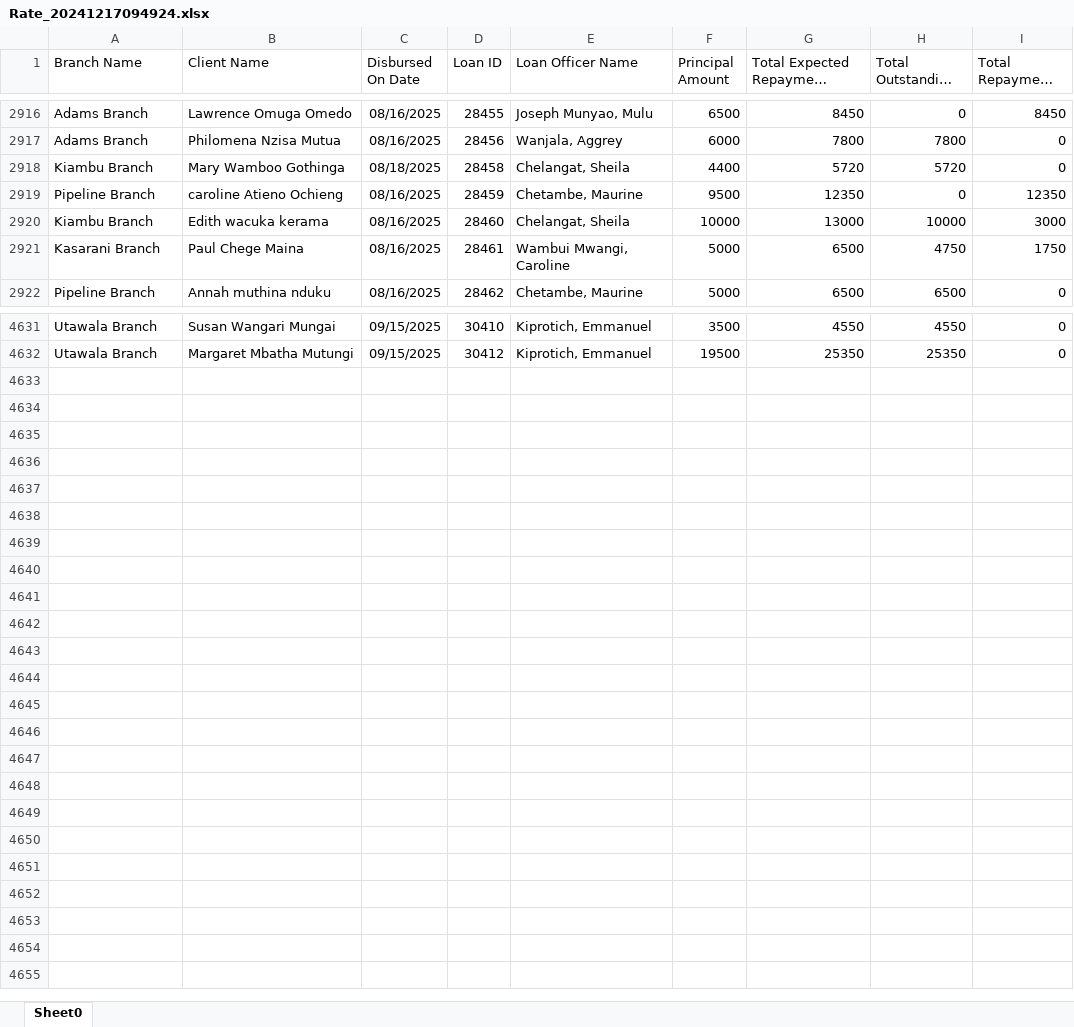
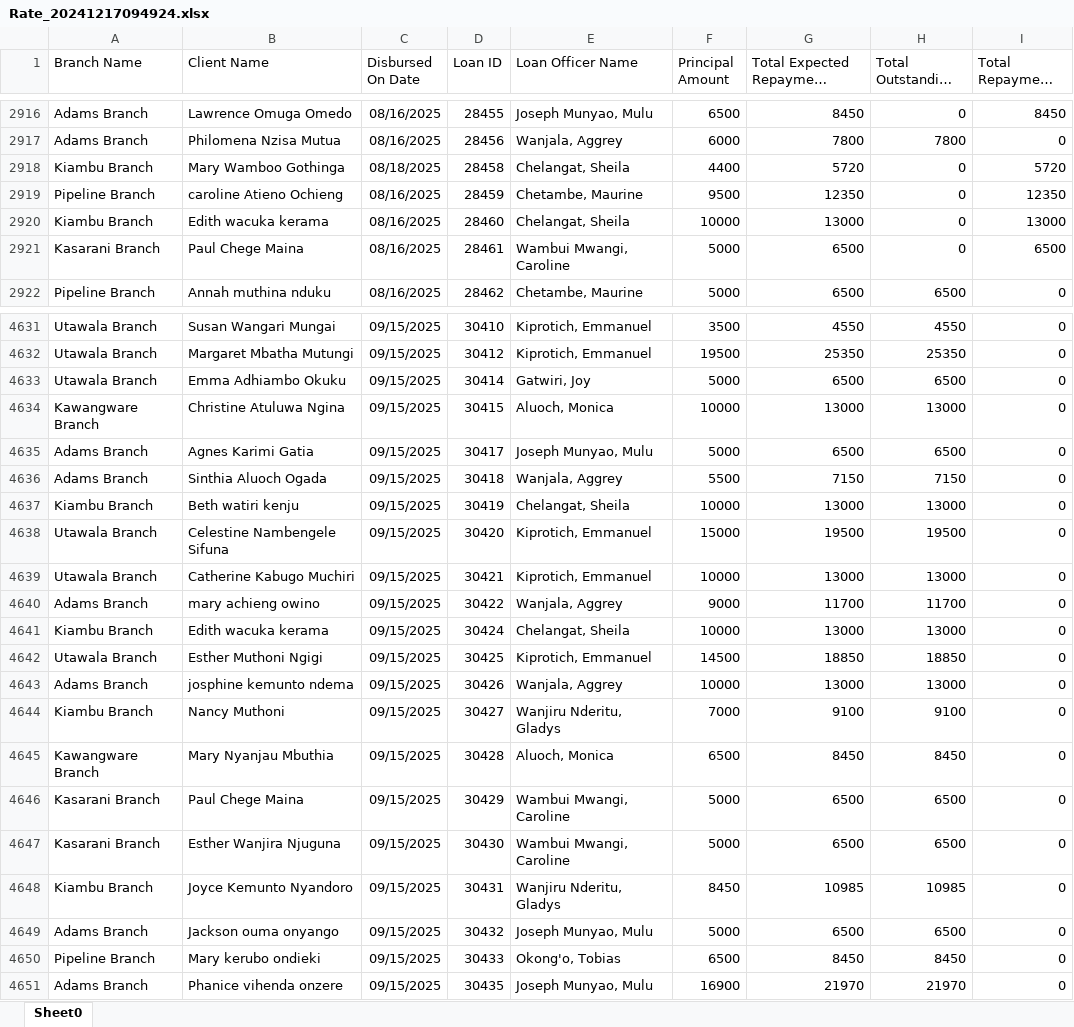
Before and after one commit to Phoenix-Capital/zidisha-monitor, an Excel workbook: Rate_20241217094924.xlsx, sheet Sheet0, drawn as a sheet; only a part is shown, gaps mark what is left out; long unchanged cells end in …; values as stored, in another font and other column widths than the file's, no borders; the diff covers the shown part only; the diff names each change by its address in the sheet, - before the commit and + after, or states it on an @@ line.

```diff
--- a/Rate_20241217094924.xlsx (sheet Sheet0)
+++ b/Rate_20241217094924.xlsx (sheet Sheet0)
-H2918 (Total Outstanding Derived): 5720
+H2918 (Total Outstanding Derived): 0
-I2918 (Total Repayment Derived): 0
+I2918 (Total Repayment Derived): 5720
-H2920 (Total Outstanding Derived): 10000
+H2920 (Total Outstanding Derived): 0
-I2920 (Total Repayment Derived): 3000
+I2920 (Total Repayment Derived): 13000
-H2921 (Total Outstanding Derived): 4750
+H2921 (Total Outstanding Derived): 0
-I2921 (Total Repayment Derived): 1750
+I2921 (Total Repayment Derived): 6500
+row 4633: Utawala Branch | Emma Adhiambo Okuku | 09/15/2025 | 30414 | Gatwiri, Joy | 5000 | 6500 | 6500 | 0
+row 4634: Kawangware Branch | Christine Atuluwa Ngina | 09/15/2025 | 30415 | Aluoch, Monica | 10000 | 13000 | 13000 | 0
+row 4635: Adams Branch | Agnes Karimi Gatia | 09/15/2025 | 30417 | Joseph Munyao, Mulu | 5000 | 6500 | 6500 | 0
+row 4636: Adams Branch | Sinthia Aluoch Ogada | 09/15/2025 | 30418 | Wanjala, Aggrey | 5500 | 7150 | 7150 | 0
+row 4637: Kiambu Branch | Beth watiri kenju | 09/15/2025 | 30419 | Chelangat, Sheila | 10000 | 13000 | 13000 | 0
+row 4638: Utawala Branch | Celestine Nambengele Sifuna | 09/15/2025 | 30420 | Kiprotich, Emmanuel | 15000 | 19500 | 19500 | 0
+row 4639: Utawala Branch | Catherine Kabugo Muchiri | 09/15/2025 | 30421 | Kiprotich, Emmanuel | 10000 | 13000 | 13000 | 0
+row 4640: Adams Branch | mary achieng owino | 09/15/2025 | 30422 | Wanjala, Aggrey | 9000 | 11700 | 11700 | 0
+row 4641: Kiambu Branch | Edith wacuka kerama | 09/15/2025 | 30424 | Chelangat, Sheila | 10000 | 13000 | 13000 | 0
+row 4642: Utawala Branch | Esther Muthoni Ngigi | 09/15/2025 | 30425 | Kiprotich, Emmanuel | 14500 | 18850 | 18850 | 0
+row 4643: Adams Branch | josphine kemunto ndema | 09/15/2025 | 30426 | Wanjala, Aggrey | 10000 | 13000 | 13000 | 0
+row 4644: Kiambu Branch | Nancy Muthoni | 09/15/2025 | 30427 | Wanjiru Nderitu, Gladys | 7000 | 9100 | 9100 | 0
+row 4645: Kawangware Branch | Mary Nyanjau Mbuthia | 09/15/2025 | 30428 | Aluoch, Monica | 6500 | 8450 | 8450 | 0
+row 4646: Kasarani Branch | Paul Chege Maina | 09/15/2025 | 30429 | Wambui Mwangi, Caroline | 5000 | 6500 | 6500 | 0
+row 4647: Kasarani Branch | Esther Wanjira Njuguna | 09/15/2025 | 30430 | Wambui Mwangi, Caroline | 5000 | 6500 | 6500 | 0
+row 4648: Kiambu Branch | Joyce Kemunto Nyandoro | 09/15/2025 | 30431 | Wanjiru Nderitu, Gladys | 8450 | 10985 | 10985 | 0
+row 4649: Adams Branch | Jackson ouma onyango | 09/15/2025 | 30432 | Joseph Munyao, Mulu | 5000 | 6500 | 6500 | 0
+row 4650: Pipeline Branch | Mary kerubo ondieki | 09/15/2025 | 30433 | Okong'o, Tobias | 6500 | 8450 | 8450 | 0
+row 4651: Adams Branch | Phanice vihenda onzere | 09/15/2025 | 30435 | Joseph Munyao, Mulu | 16900 | 21970 | 21970 | 0
```
Also changed, not shown: 36 edited cells elsewhere in this sheet, 1 other file.
